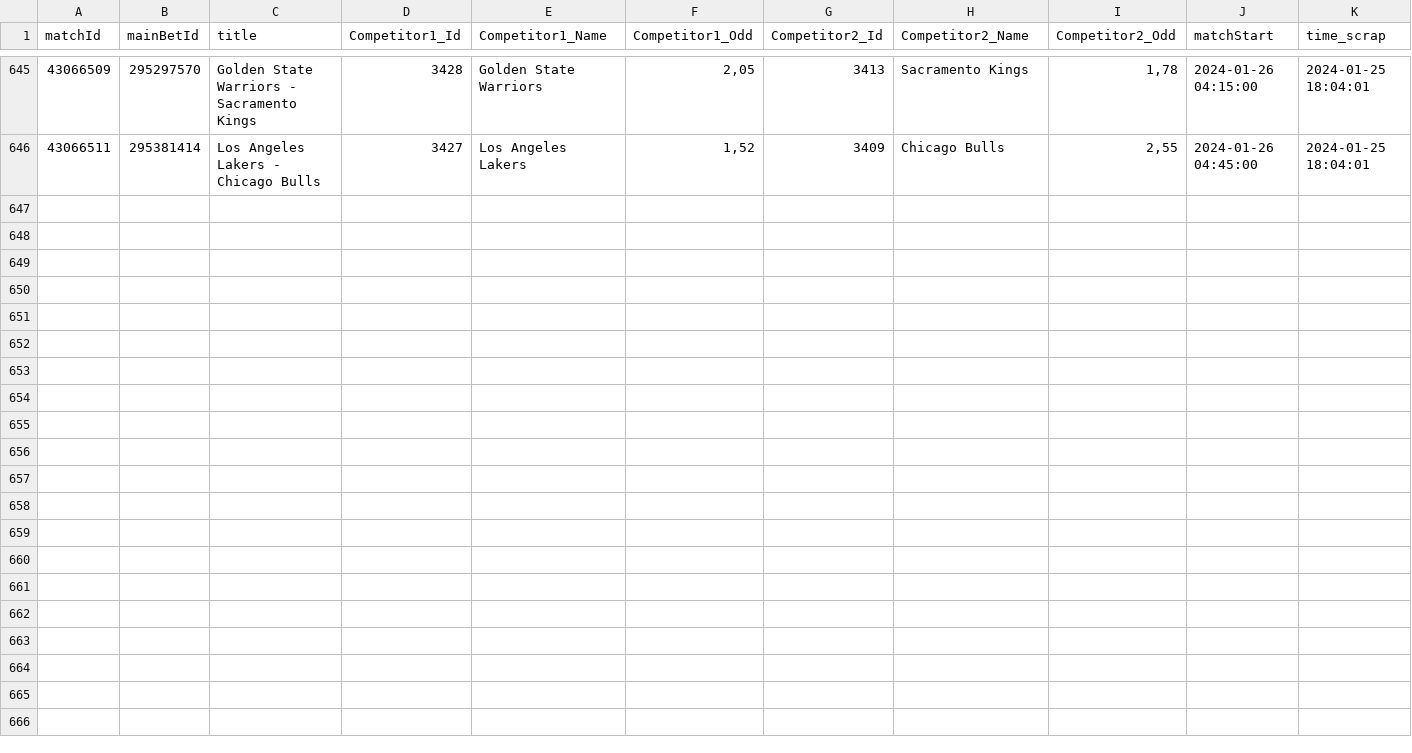
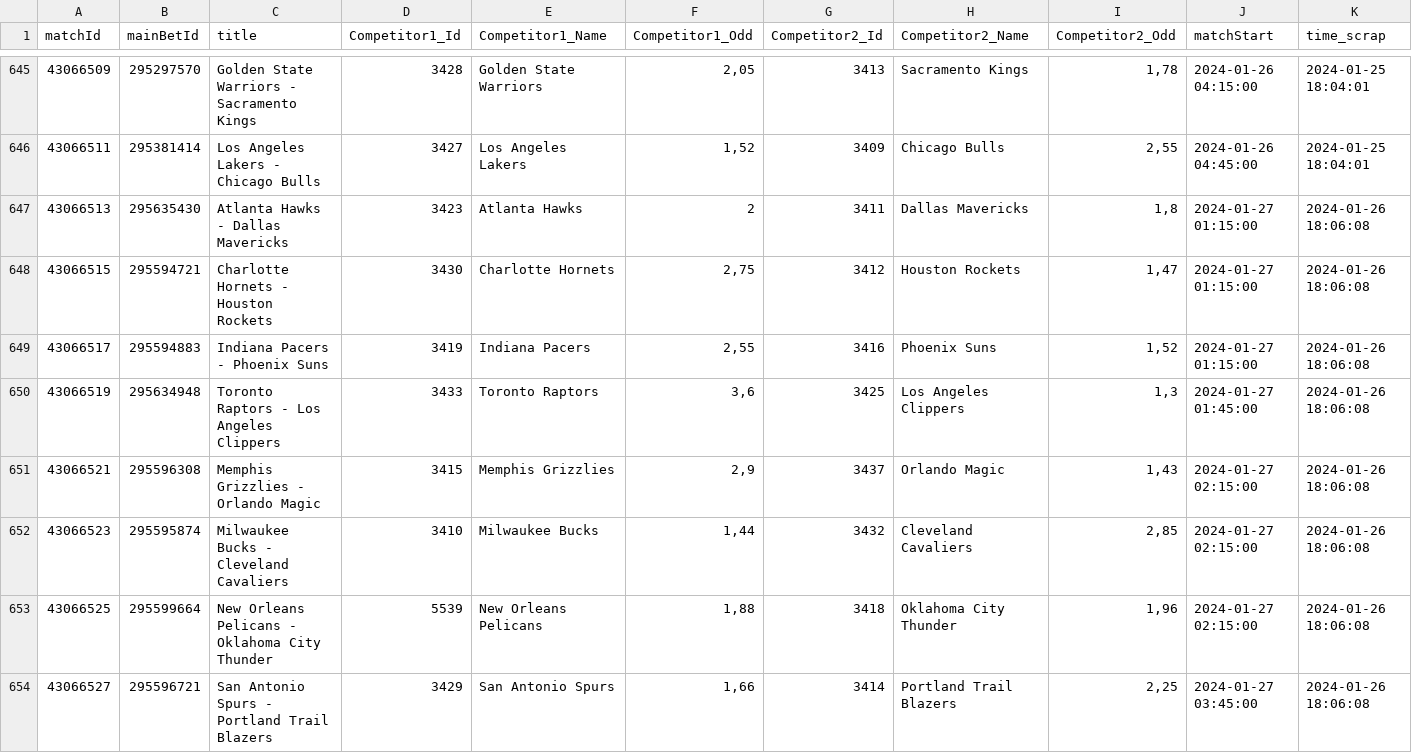
Before and after one commit to Alexis-vs/winaRaque, a CSV file: inst/extdata/nba_matchs.csv, drawn as a sheet; only a part is shown, gaps mark what is left out; the diff names each change by its address in the sheet, - before the commit and + after, or states it on an @@ line.

Commit message:
Add nba matchs in data

```diff
--- a/inst/extdata/nba_matchs.csv
+++ b/inst/extdata/nba_matchs.csv
+row 647: 43066513 | 295635430 | Atlanta Hawks - Dallas Mavericks | 3423 | Atlanta Hawks | 2 | 3411 | Dallas Mavericks | 1,8 | 2024-01-27 01:15:00 | 2024-01-26 18:06:08
+row 648: 43066515 | 295594721 | Charlotte Hornets - Houston Rockets | 3430 | Charlotte Hornets | 2,75 | 3412 | Houston Rockets | 1,47 | 2024-01-27 01:15:00 | 2024-01-26 18:06:08
+row 649: 43066517 | 295594883 | Indiana Pacers - Phoenix Suns | 3419 | Indiana Pacers | 2,55 | 3416 | Phoenix Suns | 1,52 | 2024-01-27 01:15:00 | 2024-01-26 18:06:08
+row 650: 43066519 | 295634948 | Toronto Raptors - Los Angeles Clippers | 3433 | Toronto Raptors | 3,6 | 3425 | Los Angeles Clippers | 1,3 | 2024-01-27 01:45:00 | 2024-01-26 18:06:08
+row 651: 43066521 | 295596308 | Memphis Grizzlies - Orlando Magic | 3415 | Memphis Grizzlies | 2,9 | 3437 | Orlando Magic | 1,43 | 2024-01-27 02:15:00 | 2024-01-26 18:06:08
+row 652: 43066523 | 295595874 | Milwaukee Bucks - Cleveland Cavaliers | 3410 | Milwaukee Bucks | 1,44 | 3432 | Cleveland Cavaliers | 2,85 | 2024-01-27 02:15:00 | 2024-01-26 18:06:08
+row 653: 43066525 | 295599664 | New Orleans Pelicans - Oklahoma City Thunder | 5539 | New Orleans Pelicans | 1,88 | 3418 | Oklahoma City Thunder | 1,96 | 2024-01-27 02:15:00 | 2024-01-26 18:06:08
+row 654: 43066527 | 295596721 | San Antonio Spurs - Portland Trail Blazers | 3429 | San Antonio Spurs | 1,66 | 3414 | Portland Trail Blazers | 2,25 | 2024-01-27 03:45:00 | 2024-01-26 18:06:08
```
